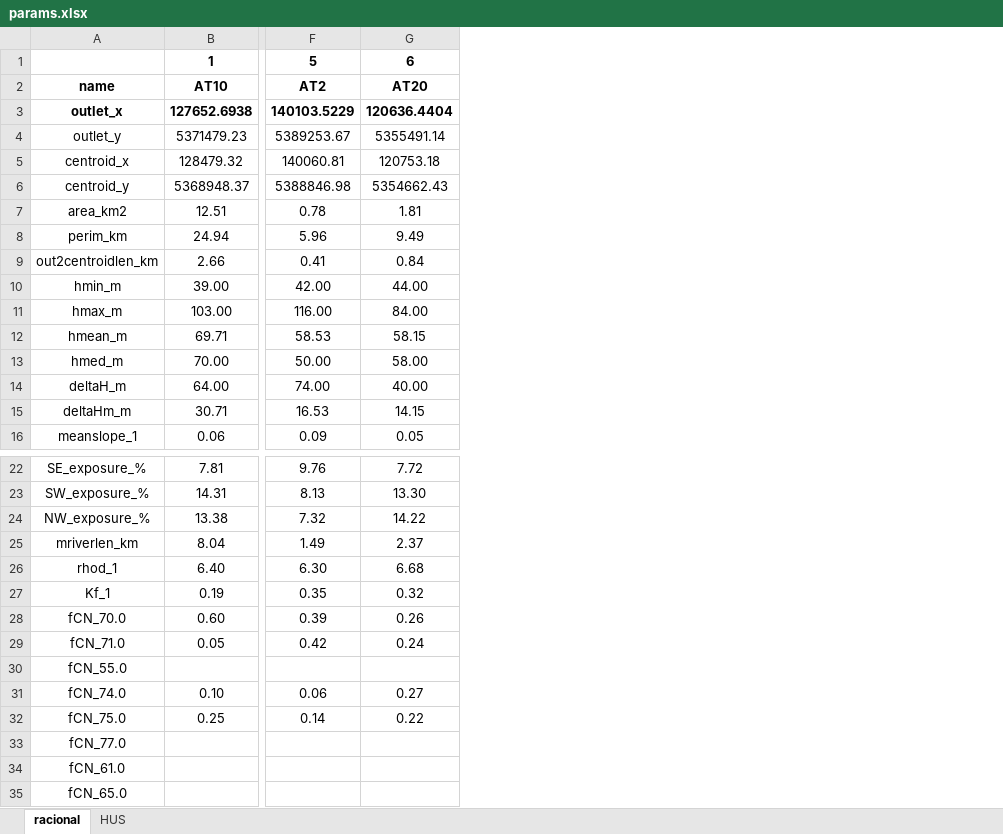
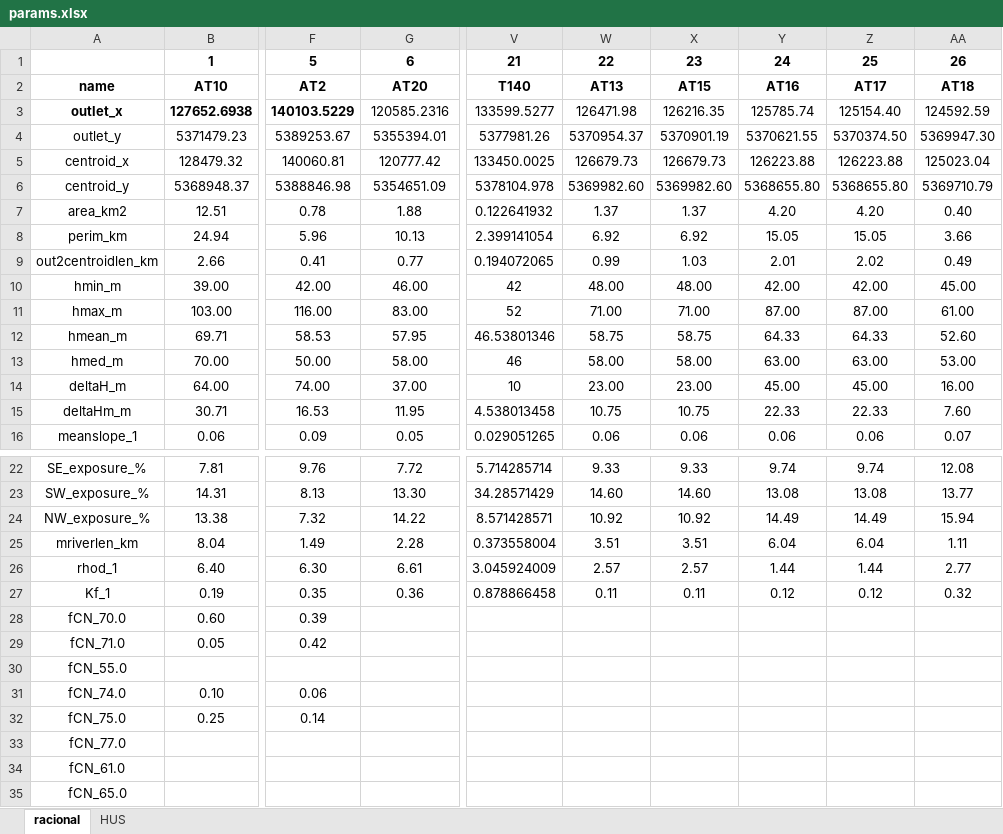
Before and after one commit to lucasglasner/hydrocivil, an Excel workbook: data/params.xlsx, sheet racional, drawn as a sheet; only a part is shown, gaps mark what is left out; values as stored, in another font and other column widths than the file's, no borders; the diff covers the shown part only; the diff names each change by its address in the sheet, - before the commit and + after, or states it on an @@ line.

```diff
--- a/data/params.xlsx (sheet racional)
+++ b/data/params.xlsx (sheet racional)
+column V, rows 1-16: 21 | T140 | 133599.5277 | 5377981.26 | 133450.0025 | 5378104.978 | 0.122641932 | 2.399141054 | 0.194072065 | 42 | 52 | 46.53801346 | 46 | 10 | 4.538013458 | 0.029051265; rows 22-27: 5.714285714 | 34.28571429 | 8.571428571 | 0.373558004 | 3.045924009 | 0.878866458
+column W, rows 1-16: 22 | AT13 | 126471.98 | 5370954.37 | 126679.73 | 5369982.60 | 1.37 | 6.92 | 0.99 | 48.00 | 71.00 | 58.75 | 58.00 | 23.00 | 10.75 | 0.06; rows 22-27: 9.33 | 14.60 | 10.92 | 3.51 | 2.57 | 0.11
+column X, rows 1-16: 23 | AT15 | 126216.35 | 5370901.19 | 126679.73 | 5369982.60 | 1.37 | 6.92 | 1.03 | 48.00 | 71.00 | 58.75 | 58.00 | 23.00 | 10.75 | 0.06; rows 22-27: 9.33 | 14.60 | 10.92 | 3.51 | 2.57 | 0.11
+column Y, rows 1-16: 24 | AT16 | 125785.74 | 5370621.55 | 126223.88 | 5368655.80 | 4.20 | 15.05 | 2.01 | 42.00 | 87.00 | 64.33 | 63.00 | 45.00 | 22.33 | 0.06; rows 22-27: 9.74 | 13.08 | 14.49 | 6.04 | 1.44 | 0.12
+column Z, rows 1-16: 25 | AT17 | 125154.40 | 5370374.50 | 126223.88 | 5368655.80 | 4.20 | 15.05 | 2.02 | 42.00 | 87.00 | 64.33 | 63.00 | 45.00 | 22.33 | 0.06; rows 22-27: 9.74 | 13.08 | 14.49 | 6.04 | 1.44 | 0.12
+column AA, rows 1-16: 26 | AT18 | 124592.59 | 5369947.30 | 125023.04 | 5369710.79 | 0.40 | 3.66 | 0.49 | 45.00 | 61.00 | 52.60 | 53.00 | 16.00 | 7.60 | 0.07; rows 22-27: 12.08 | 13.77 | 15.94 | 1.11 | 2.77 | 0.32
-G3: 120636.4404
+G3: 120585.2316
-G3 bold: on
+G3 bold: off
-G4: 5355491.14
+G4: 5355394.01
-G5: 120753.18
+G5: 120777.42
-G6: 5354662.43
+G6: 5354651.09
-G7: 1.81
+G7: 1.88
-G8: 9.49
+G8: 10.13
-G9: 0.84
+G9: 0.77
-G10: 44.00
+G10: 46.00
-G11: 84.00
+G11: 83.00
-G12: 58.15
+G12: 57.95
-G14: 40.00
+G14: 37.00
-G15: 14.15
+G15: 11.95
-G25: 2.37
+G25: 2.28
-G26: 6.68
+G26: 6.61
-G27: 0.32
+G27: 0.36
-G28: 0.26
+G28: (empty)
-G29: 0.24
+G29: (empty)
-G31: 0.27
+G31: (empty)
-G32: 0.22
+G32: (empty)
```
Also changed, not shown: 20 edited cells elsewhere in this sheet, 3 other files.
